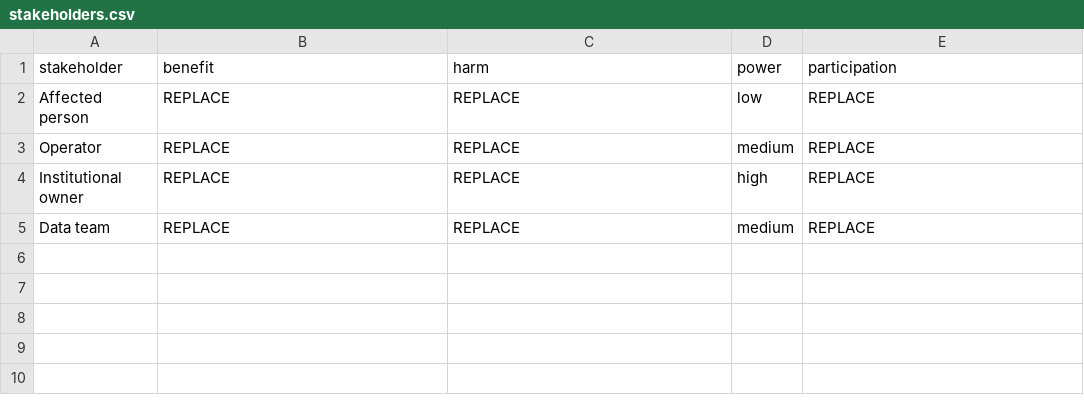
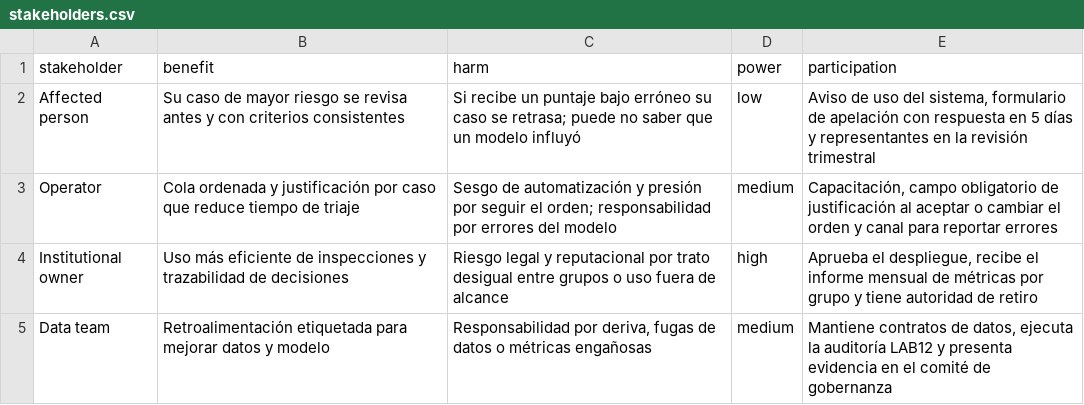
Before and after one commit to yuniorlaureano/uasd-ds-2, a CSV file: unidad04/INF8239_U04_Gobernanza_DSS_Proyecto_Base_uv/student_inputs/stakeholders.csv, drawn as a sheet.

```diff
--- a/unidad04/INF8239_U04_Gobernanza_DSS_Proyecto_Base_uv/student_inputs/stakeholders.csv
+++ b/unidad04/INF8239_U04_Gobernanza_DSS_Proyecto_Base_uv/student_inputs/stakeholders.csv
@@ -1,5 +1,5 @@
 stakeholder,benefit,harm,power,participation
-Affected person,REPLACE,REPLACE,low,REPLACE
-Operator,REPLACE,REPLACE,medium,REPLACE
-Institutional owner,REPLACE,REPLACE,high,REPLACE
-Data team,REPLACE,REPLACE,medium,REPLACE
+Affected person,"Su caso de mayor riesgo se revisa antes y con criterios consistentes","Si recibe un puntaje bajo erróneo su caso se retrasa; puede no saber que un modelo influyó",low,"Aviso de uso del sistema, formulario de apelación con respuesta en 5 días y representantes en la revisión trimestral"
+Operator,"Cola ordenada y justificación por caso que reduce tiempo de triaje","Sesgo de automatización y presión por seguir el orden; responsabilidad por errores del modelo",medium,"Capacitación, campo obligatorio de justificación al aceptar o cambiar el orden y canal para reportar errores"
+Institutional owner,"Uso más eficiente de inspecciones y trazabilidad de decisiones","Riesgo legal y reputacional por trato desigual entre grupos o uso fuera de alcance",high,"Aprueba el despliegue, recibe el informe mensual de métricas por grupo y tiene autoridad de retiro"
+Data team,"Retroalimentación etiquetada para mejorar datos y modelo","Responsabilidad por deriva, fugas de datos o métricas engañosas",medium,"Mantiene contratos de datos, ejecuta la auditoría LAB12 y presenta evidencia en el comité de gobernanza"
```
Also changed, not shown: unidad04/INF8239_U04_Gobernanza_DSS_Proyecto_Base_uv/student_inputs/risk_register.csv, 6 other files.
